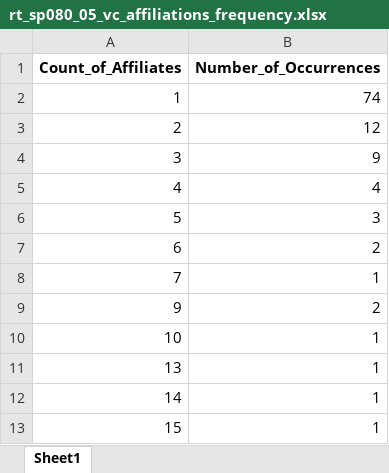
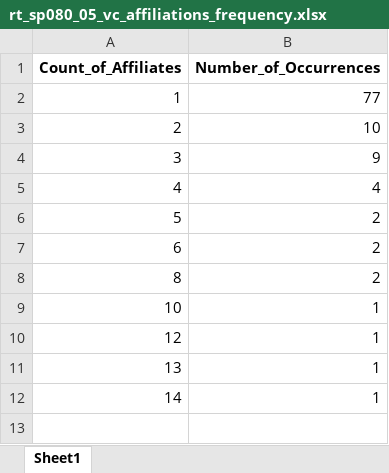
Before and after one commit to imahdimir/i100_g7__VC_arms, an Excel workbook: g20_results_tables/rt_sp080_05_vc_affiliations_frequency.xlsx, sheet Sheet1, drawn as a sheet; values as stored, in another font and other column widths than the file's, no borders; removed rows and columns are numbered as before the commit, all else as after; the diff names each change by its address in the sheet, - before the commit and + after, or states it on an @@ line.

```diff
--- a/g20_results_tables/rt_sp080_05_vc_affiliations_frequency.xlsx (sheet Sheet1)
+++ b/g20_results_tables/rt_sp080_05_vc_affiliations_frequency.xlsx (sheet Sheet1)
-B2 (Number_of_Occurrences): 74
+B2 (Number_of_Occurrences): 77
-B3 (Number_of_Occurrences): 12
+B3 (Number_of_Occurrences): 10
-B6 (Number_of_Occurrences): 3
+B6 (Number_of_Occurrences): 2
-row 8: 7 | 1
-A8 (Count_of_Affiliates): 9
+A8 (Count_of_Affiliates): 8
+row 10: 12 | 1
-row 13: 15 | 1
```
Also changed, not shown: f10_data_interim/di_sp060_01__all_hospitals_and_VC_affiliations__preliminary.xlsx, f10_data_interim/di_sp060_05__all_hospitals_and_VC_affiliations.xlsx, 29 other files.
